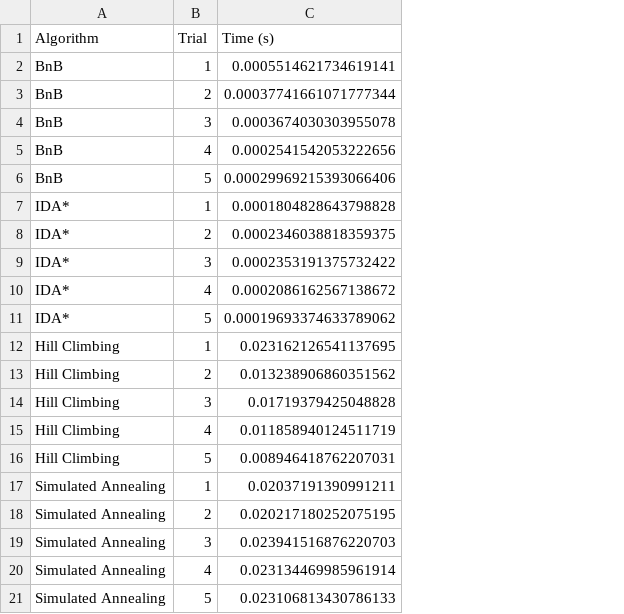
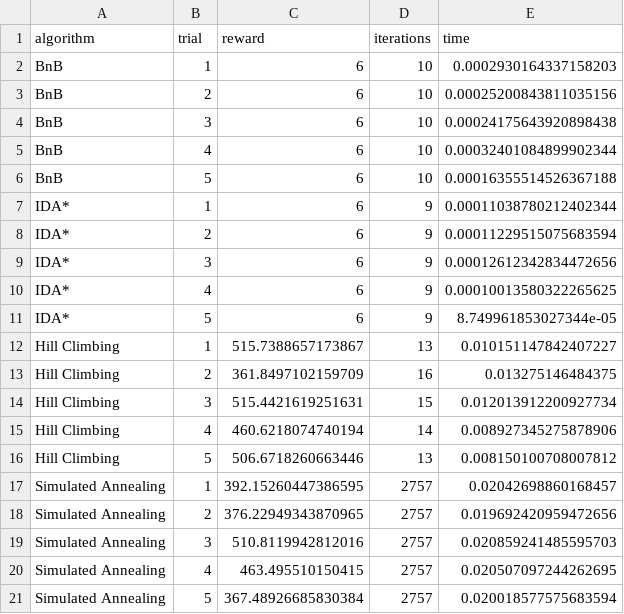
Before and after one commit to AmanKumar636/AI_Assg2, a CSV file: data/results.csv, drawn as a sheet; removed rows and columns are numbered as before the commit, all else as after; the diff names each change by its address in the sheet, - before the commit and + after, or states it on an @@ line.

```diff
--- a/data/results.csv
+++ b/data/results.csv
-column C (Time (s)), rows 2-21: 0.0005514621734619141 | 0.00037741661071777344 | 0.0003674030303955078 | 0.0002541542053222656 | 0.00029969215393066406 | 0.0001804828643798828 | 0.0002346038818359375 | 0.0002353191375732422 | 0.0002086162567138672 | 0.00019693374633789062 | 0.023162126541137695 | 0.013238906860351562 | 0.01719379425048828 | 0.011858940124511719 | 0.008946418762207031 | 0.02037191390991211 | 0.020217180252075195 | 0.023941516876220703 | 0.023134469985961914 | 0.023106813430786133
+column C (reward), rows 2-21: 6 | 6 | 6 | 6 | 6 | 6 | 6 | 6 | 6 | 6 | 515.7388657173867 | 361.8497102159709 | 515.4421619251631 | 460.6218074740194 | 506.6718260663446 | 392.15260447386595 | 376.22949343870965 | 510.8119942812016 | 463.495510150415 | 367.48926685830384
+column D (iterations), rows 2-21: 10 | 10 | 10 | 10 | 10 | 9 | 9 | 9 | 9 | 9 | 13 | 16 | 15 | 14 | 13 | 2757 | 2757 | 2757 | 2757 | 2757
+column E (time), rows 2-21: 0.0002930164337158203 | 0.00025200843811035156 | 0.00024175643920898438 | 0.00032401084899902344 | 0.00016355514526367188 | 0.00011038780212402344 | 0.00011229515075683594 | 0.00012612342834472656 | 0.00010013580322265625 | 8.749961853027344e-05 | 0.010151147842407227 | 0.013275146484375 | 0.012013912200927734 | 0.008927345275878906 | 0.008150100708007812 | 0.02042698860168457 | 0.019692420959472656 | 0.020859241485595703 | 0.020507097244262695 | 0.020018577575683594
-A1: Algorithm
+A1: algorithm
-B1: Trial
+B1: trial
```
Also changed, not shown: 11 other files.
